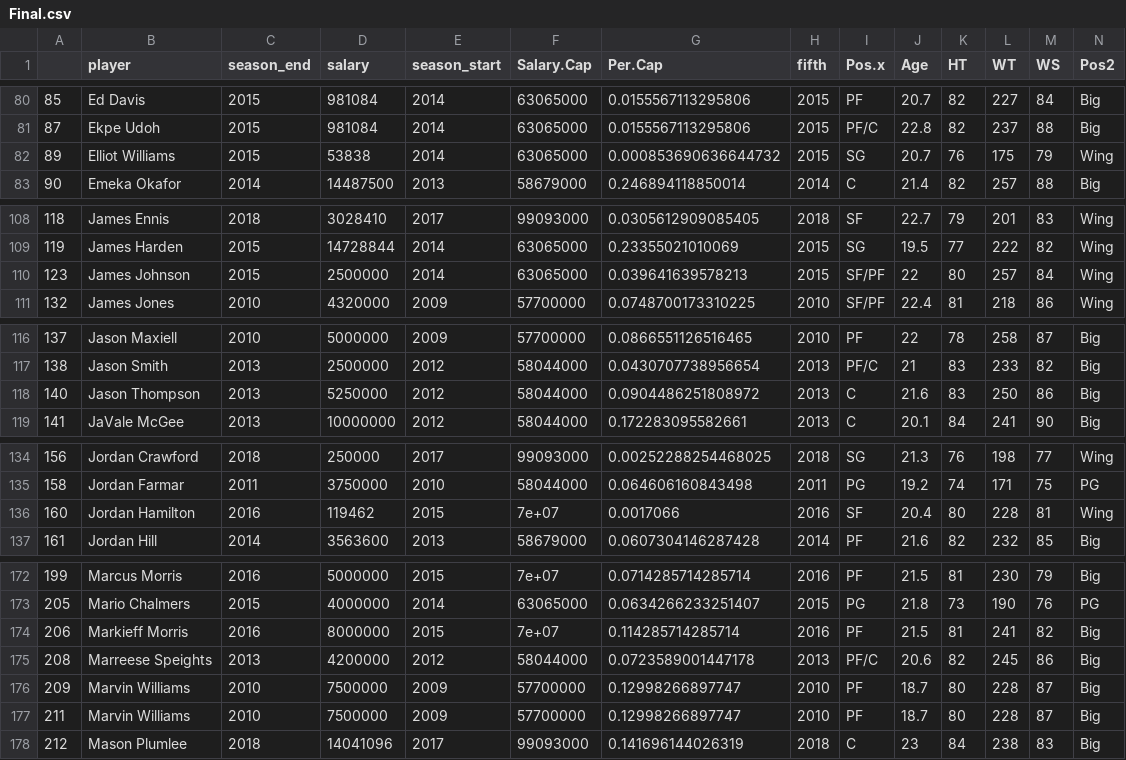
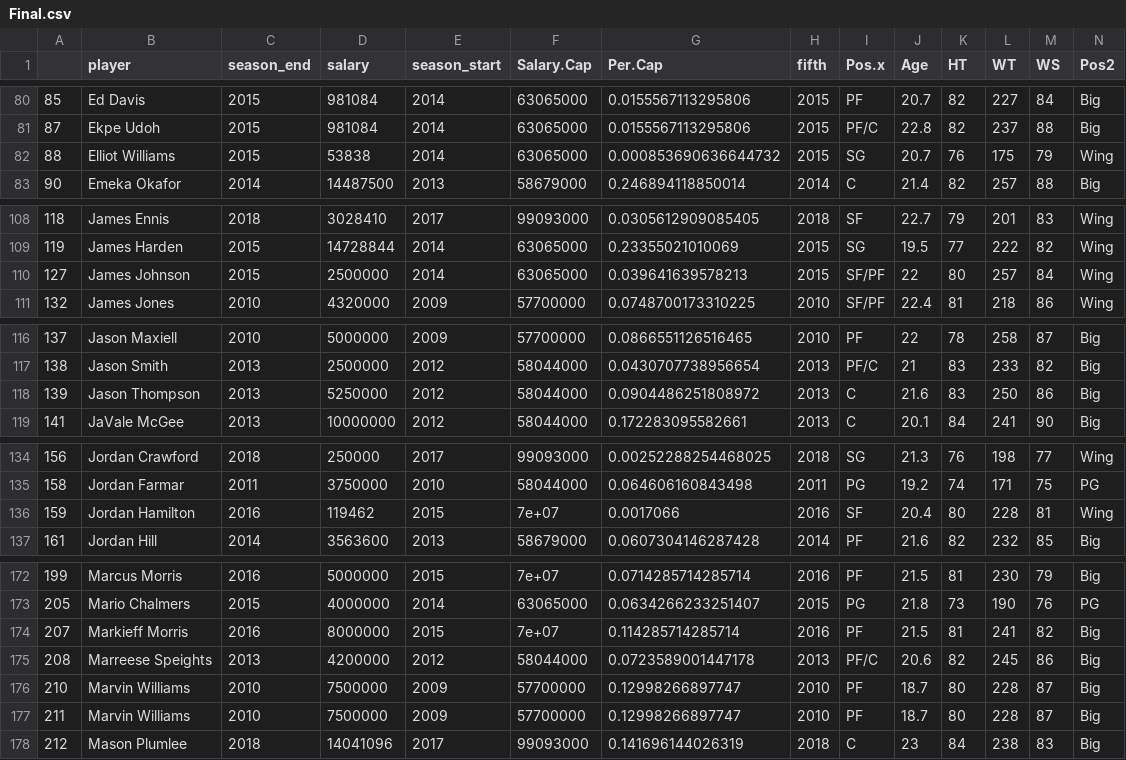
Before and after one commit to powellae/NBA.Draft.2.0, a CSV file: Final.csv, drawn as a sheet; only a part is shown, gaps mark what is left out; removed rows and columns are numbered as before the commit, all else as after; rows hold the shown columns only; the diff covers the shown part only; the diff names each change by its address in the sheet, - before the commit and + after, or states it on an @@ line.

```diff
--- a/Final.csv
+++ b/Final.csv
-A82: 89
+A82: 88
-A110: 123
+A110: 127
-A118: 140
+A118: 139
-A136: 160
+A136: 159
-A174: 206
+A174: 207
-row 176: 209 | Marvin Williams | 2010 | 7500000 | 2009 | 57700000 | 0.12998266897747 | 2010 | PF | 18.7 | 80 | 228 | 87 | Big
-A176: 211
+A176: 210
+row 177: 211 | Marvin Williams | 2010 | 7500000 | 2009 | 57700000 | 0.12998266897747 | 2010 | PF | 18.7 | 80 | 228 | 87 | Big
```
Also changed, not shown: 3 edited cells elsewhere in this file, Prospects.csv.
